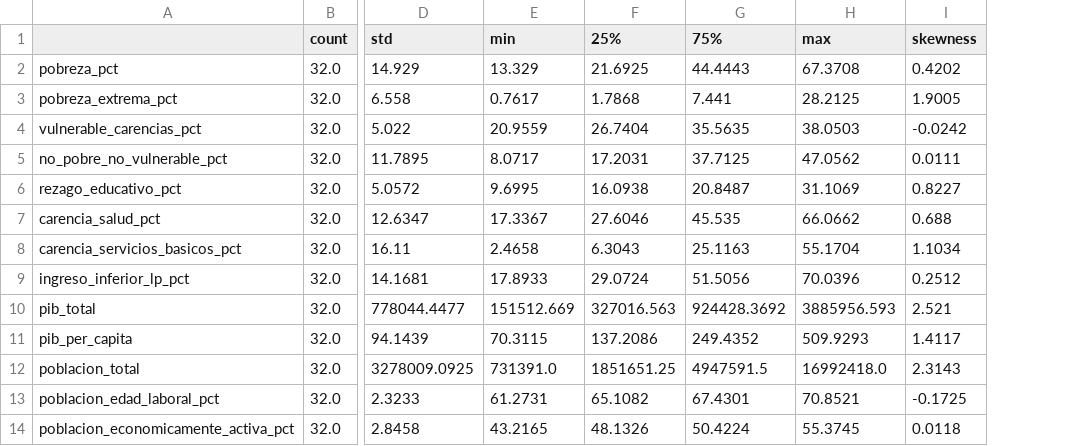
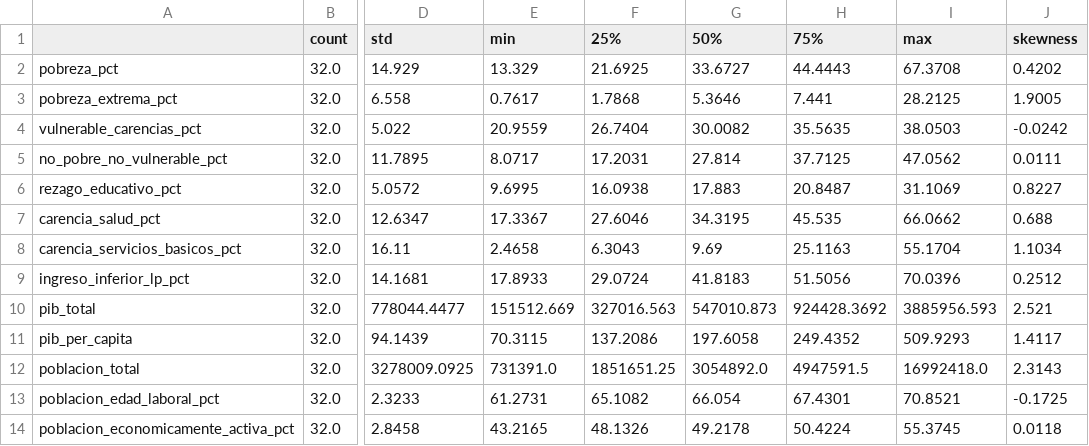
Before and after one commit to joa-b24/Huawei-Final-project, a CSV file: public/data/outputs/state/univariate_stats.csv, drawn as a sheet; only a part is shown, gaps mark what is left out; the diff names each change by its address in the sheet, - before the commit and + after, or states it on an @@ line.

Commit message:
Modificaciones UI/pipeline
- state_cards.json eliminado del script de métricas descriptivas y actualización de funciones dependientes.
- Mejora de insights usando estadísticas univariadas ya calculadas dentro del diagnóstico.
- Filtro de tab Territorial actualizado a variable global.

```diff
--- a/public/data/outputs/state/univariate_stats.csv
+++ b/public/data/outputs/state/univariate_stats.csv
+column G (50%), rows 2-14: 33.6727 | 5.3646 | 30.0082 | 27.814 | 17.883 | 34.3195 | 9.69 | 41.8183 | 547010.873 | 197.6058 | 3054892.0 | 66.054 | 49.2178
```
Also changed, not shown: 11 other files.
